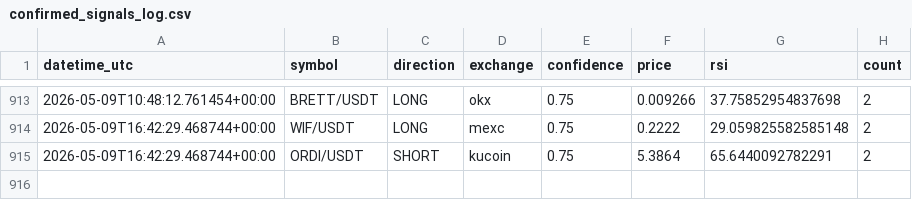
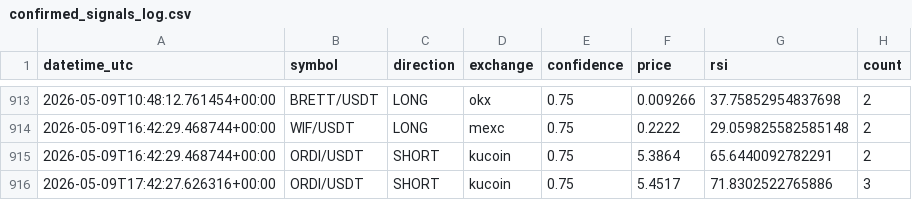
Before and after one commit to anilrajtiwari/Oct1, a CSV file: confirmed_signals_log.csv, drawn as a sheet; only a part is shown, gaps mark what is left out.

Commit message:
Add confirmed signal: ORDI/USDT SHORT

```diff
--- a/confirmed_signals_log.csv
+++ b/confirmed_signals_log.csv
@@ -915 +915,2 @@ datetime_utc,symbol,direction,exchange,confidence,price,rsi,count
 2026-05-09T16:42:29.468744+00:00,ORDI/USDT,SHORT,kucoin,0.75,5.3864,65.6440092782291,2
+2026-05-09T17:42:27.626316+00:00,ORDI/USDT,SHORT,kucoin,0.75,5.4517,71.8302522765886,3
```
